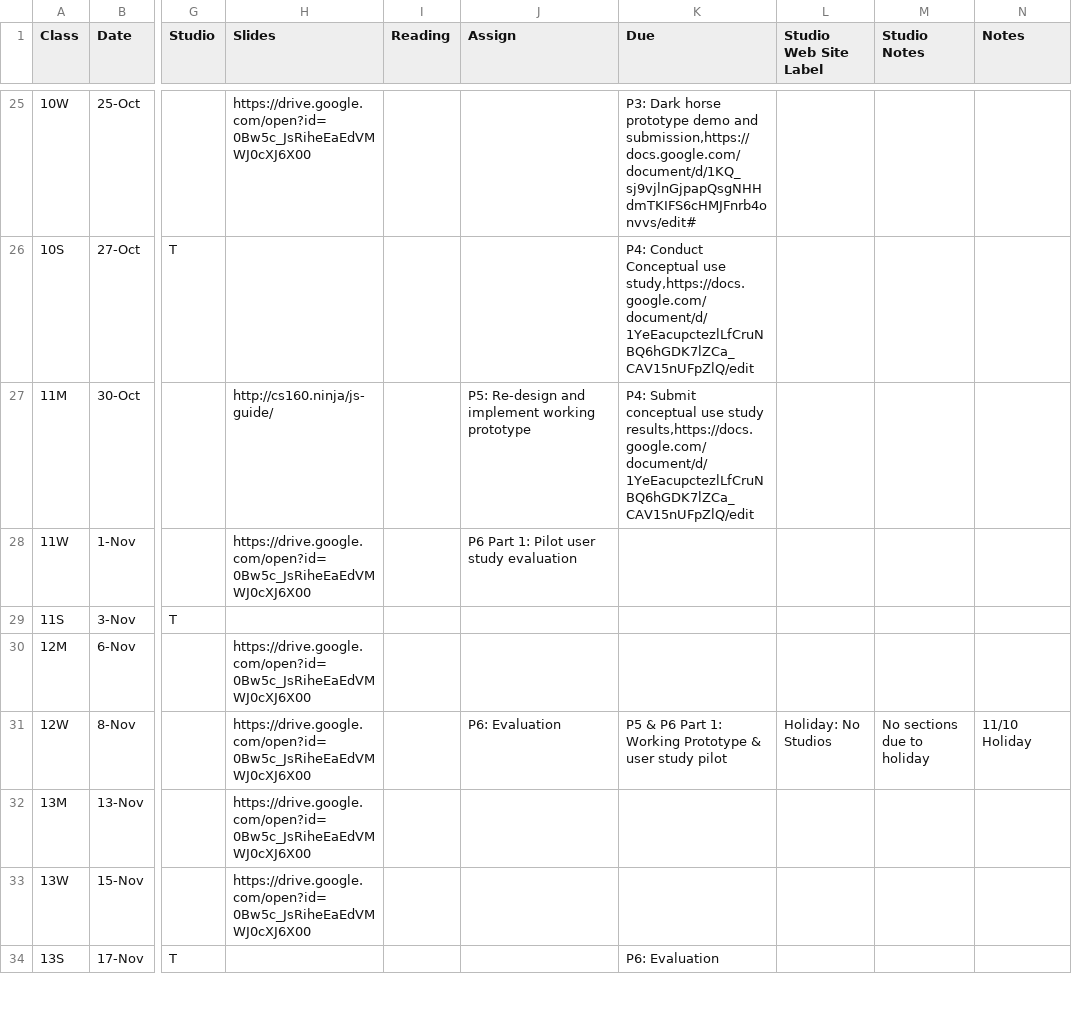
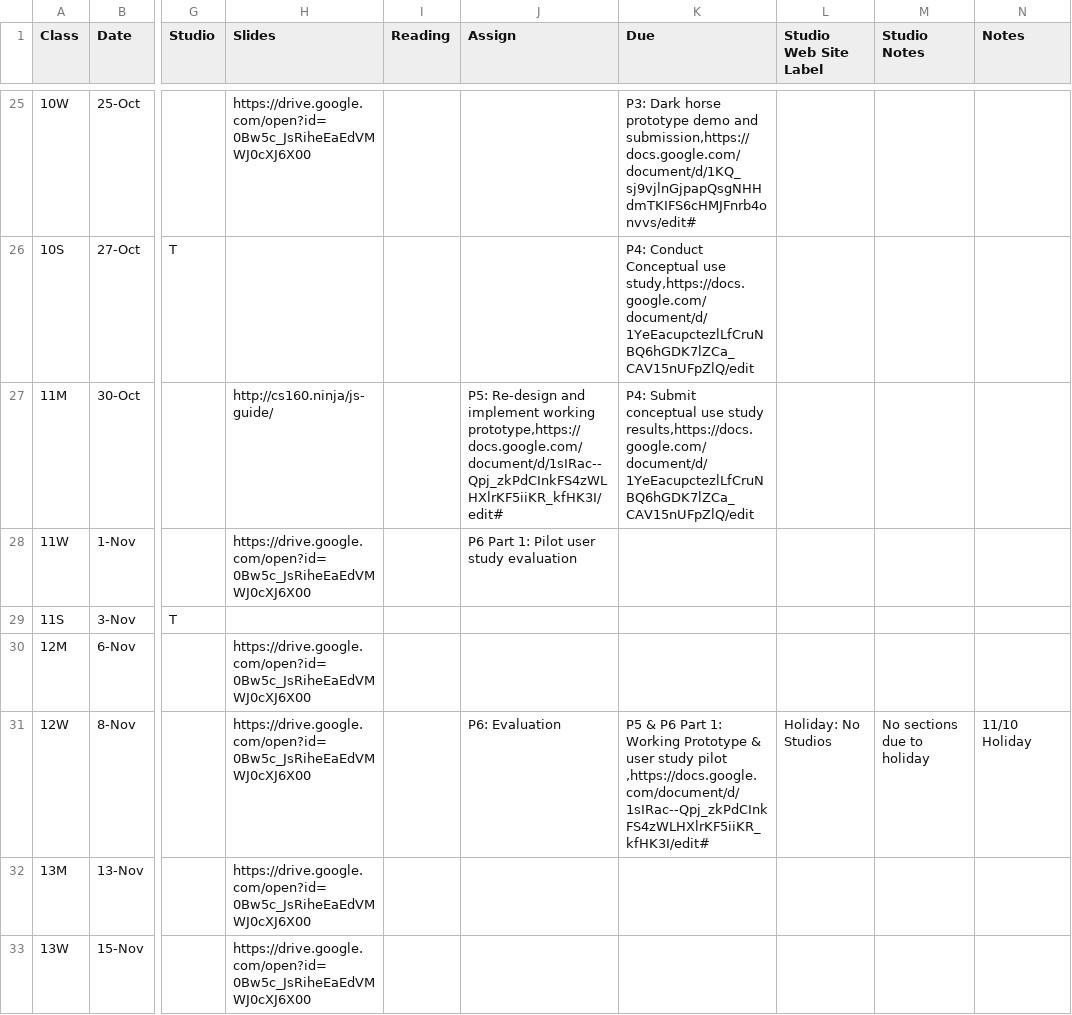
Before and after one commit to cs160-berkeley/website, a CSV file: _data/CS160Schedule.csv, drawn as a sheet; only a part is shown, gaps mark what is left out; the shorter side is filled out with more unchanged rows; ↵ is a line break in a cell; the diff names each change by its address in the sheet, - before the commit and + after, or states it on an @@ line.

Commit message:
update site

```diff
--- a/_data/CS160Schedule.csv
+++ b/_data/CS160Schedule.csv
-J27 (Assign): …implement working prototype
+J27 (Assign): …implement working prototype,https://docs.google.com/document/d/1sIRac--Qpj_zkPdCInkFS4zWLHXlrKF5iiKR_kfHK3I/edit#
-K31 (Due): …study pilot
+K31 (Due): …study pilot ↵ ,https://docs.google.com/document/d/1sIRac--Qpj_zkPdCInkFS4zWLHXlrKF5iiKR_kfHK3I/edit#
```
Also changed, not shown: 1 other file.
